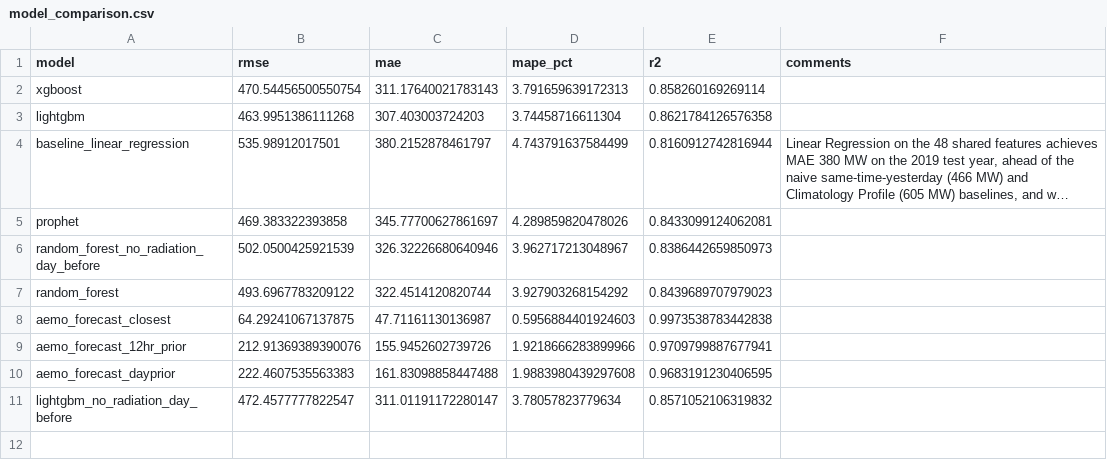
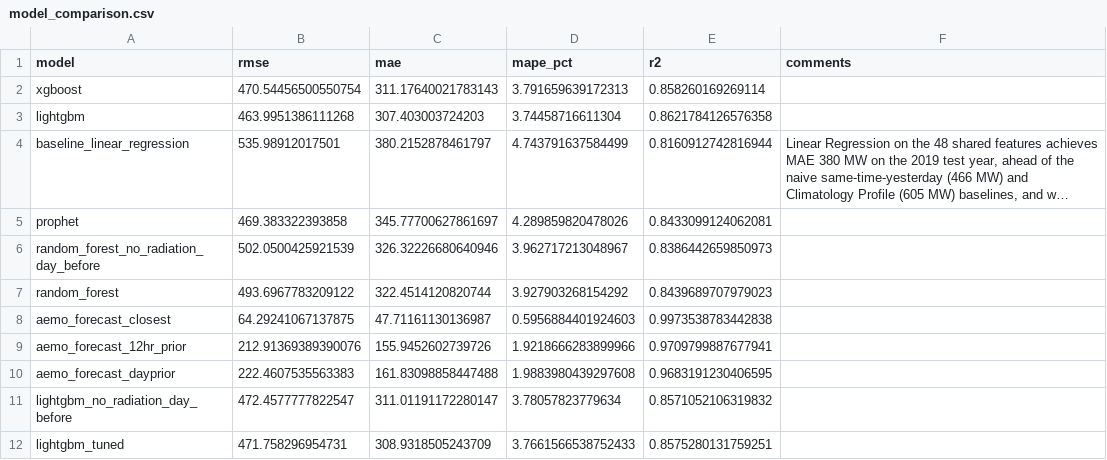
Before and after one commit to danielc088/ZZSC9020-group-A, a CSV file: results/model_comparison.csv, drawn as a sheet; long unchanged cells end in ….

Commit message:
Add LightGBM parameter tuning and evaluation results

```diff
--- a/results/model_comparison.csv
+++ b/results/model_comparison.csv
@@ -13 +13,2 @@ aemo_forecast_dayprior,222.4607535563383,161.83098858447488,1.9883980439297608,0
 lightgbm_no_radiation_day_before,472.4577777822547,311.01191172280147,3.78057823779634,0.8571052106319832,
+lightgbm_tuned,471.758296954731,308.9318505243709,3.7661566538752433,0.8575280131759251,
```
Also changed, not shown: 4 other files.
